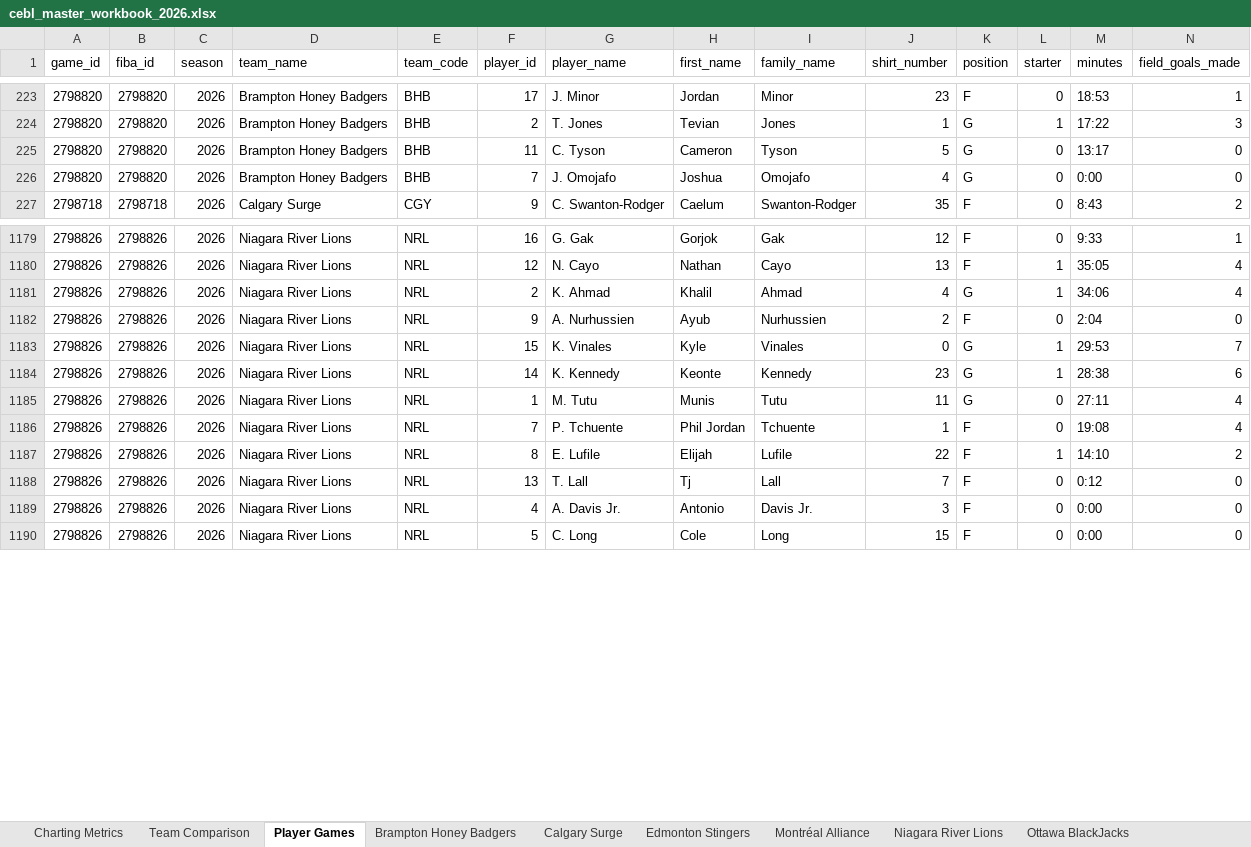
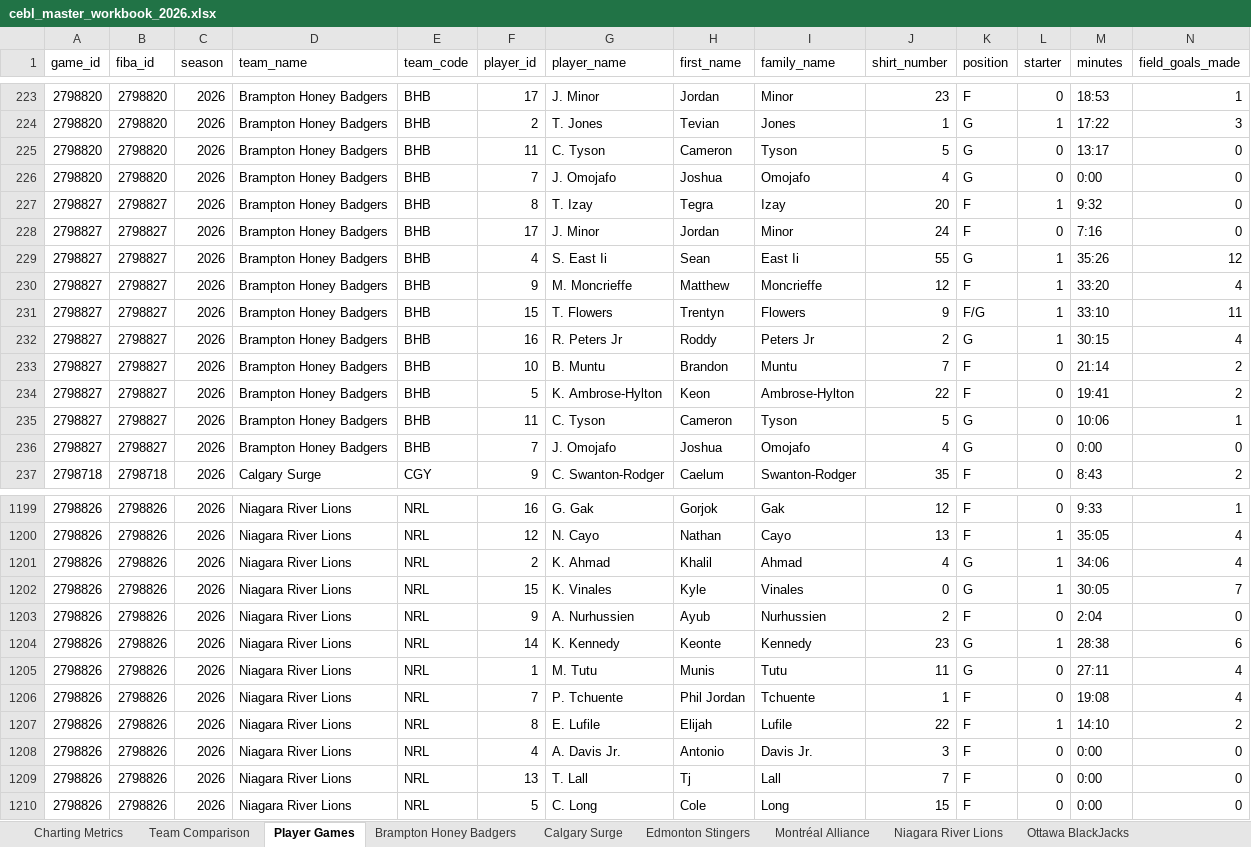
Before and after one commit to Ztillz/cebl-boxscore-tracker, an Excel workbook: data/exports/cebl_master_workbook_2026.xlsx, sheet Player Games, drawn as a sheet; only a part is shown, gaps mark what is left out; values as stored, in another font and other column widths than the file's, no borders; removed rows and columns are numbered as before the commit, all else as after; rows hold the shown columns only; the diff covers the shown part only; the diff names each change by its address in the sheet, - before the commit and + after, or states it on an @@ line.

```diff
--- a/data/exports/cebl_master_workbook_2026.xlsx (sheet Player Games)
+++ b/data/exports/cebl_master_workbook_2026.xlsx (sheet Player Games)
+row 227: 2798827 | 2798827 | 2026 | Brampton Honey Badgers | BHB | 8 | T. Izay | Tegra | Izay | 20 | F | 1 | 9:32 | 0
+row 228: 2798827 | 2798827 | 2026 | Brampton Honey Badgers | BHB | 17 | J. Minor | Jordan | Minor | 24 | F | 0 | 7:16 | 0
+row 229: 2798827 | 2798827 | 2026 | Brampton Honey Badgers | BHB | 4 | S. East Ii | Sean | East Ii | 55 | G | 1 | 35:26 | 12
+row 230: 2798827 | 2798827 | 2026 | Brampton Honey Badgers | BHB | 9 | M. Moncrieffe | Matthew | Moncrieffe | 12 | F | 1 | 33:20 | 4
+row 231: 2798827 | 2798827 | 2026 | Brampton Honey Badgers | BHB | 15 | T. Flowers | Trentyn | Flowers | 9 | F/G | 1 | 33:10 | 11
+row 232: 2798827 | 2798827 | 2026 | Brampton Honey Badgers | BHB | 16 | R. Peters Jr | Roddy | Peters Jr | 2 | G | 1 | 30:15 | 4
+row 233: 2798827 | 2798827 | 2026 | Brampton Honey Badgers | BHB | 10 | B. Muntu | Brandon | Muntu | 7 | F | 0 | 21:14 | 2
+row 234: 2798827 | 2798827 | 2026 | Brampton Honey Badgers | BHB | 5 | K. Ambrose-Hylton | Keon | Ambrose-Hylton | 22 | F | 0 | 19:41 | 2
+row 235: 2798827 | 2798827 | 2026 | Brampton Honey Badgers | BHB | 11 | C. Tyson | Cameron | Tyson | 5 | G | 0 | 10:06 | 1
+row 236: 2798827 | 2798827 | 2026 | Brampton Honey Badgers | BHB | 7 | J. Omojafo | Joshua | Omojafo | 4 | G | 0 | 0:00 | 0
+row 1202: 2798826 | 2798826 | 2026 | Niagara River Lions | NRL | 15 | K. Vinales | Kyle | Vinales | 0 | G | 1 | 30:05 | 7
-row 1183: 2798826 | 2798826 | 2026 | Niagara River Lions | NRL | 15 | K. Vinales | Kyle | Vinales | 0 | G | 1 | 29:53 | 7
-row 1188: 2798826 | 2798826 | 2026 | Niagara River Lions | NRL | 13 | T. Lall | Tj | Lall | 7 | F | 0 | 0:12 | 0
+row 1209: 2798826 | 2798826 | 2026 | Niagara River Lions | NRL | 13 | T. Lall | Tj | Lall | 7 | F | 0 | 0:00 | 0
```
Also changed, not shown: 10 added rows elsewhere in this sheet, sheet Team Comparison, sheet Charting Metrics, sheet Brampton Honey Badgers, sheet Montréal Alliance, 6 other files.
